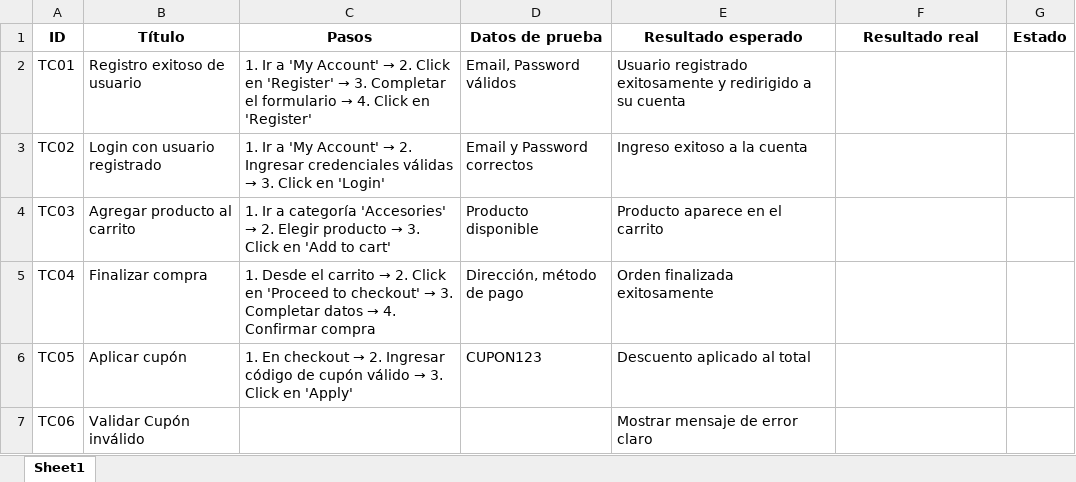
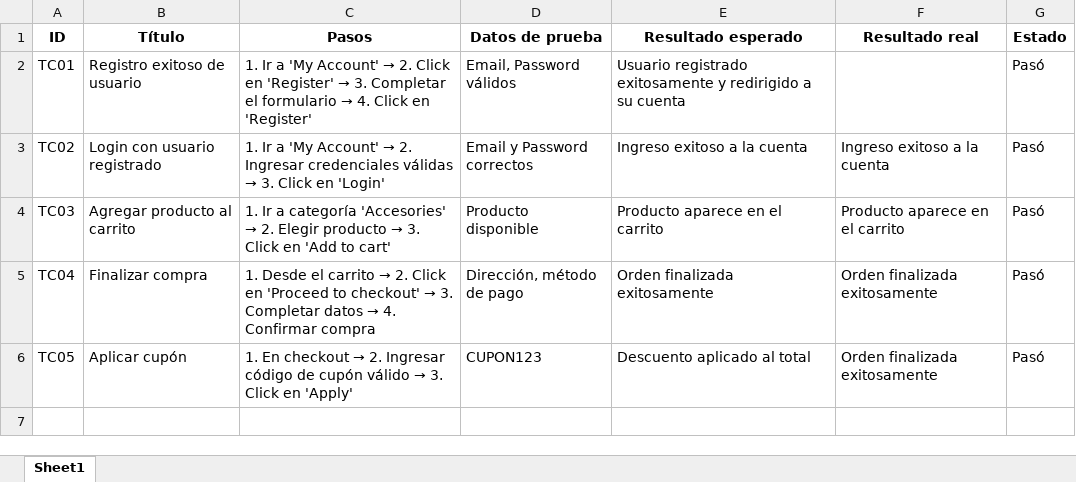
Before and after one commit to Lale11Ortiz/eCommerce-QA-Tests, an Excel workbook: TestCases_eCommerce.xlsx, sheet Sheet1, drawn as a sheet; values as stored, in another font and other column widths than the file's, no borders; the diff names each change by its address in the sheet, - before the commit and + after, or states it on an @@ line.

Commit message:
Actualizo planilla con resultados reales y estados

```diff
--- a/TestCases_eCommerce.xlsx (sheet Sheet1)
+++ b/TestCases_eCommerce.xlsx (sheet Sheet1)
-G2:G6 (Estado): (empty)
+G2:G6 (Estado): Pasó
-F3 (Resultado real): (empty)
+F3 (Resultado real): Ingreso exitoso a la cuenta
-F4 (Resultado real): (empty)
+F4 (Resultado real): Producto aparece en el carrito
-F5:F6 (Resultado real): (empty)
+F5:F6 (Resultado real): Orden finalizada exitosamente
-row 7: TC06 | Validar Cupón inválido |  |  | Mostrar mensaje de error claro
```
